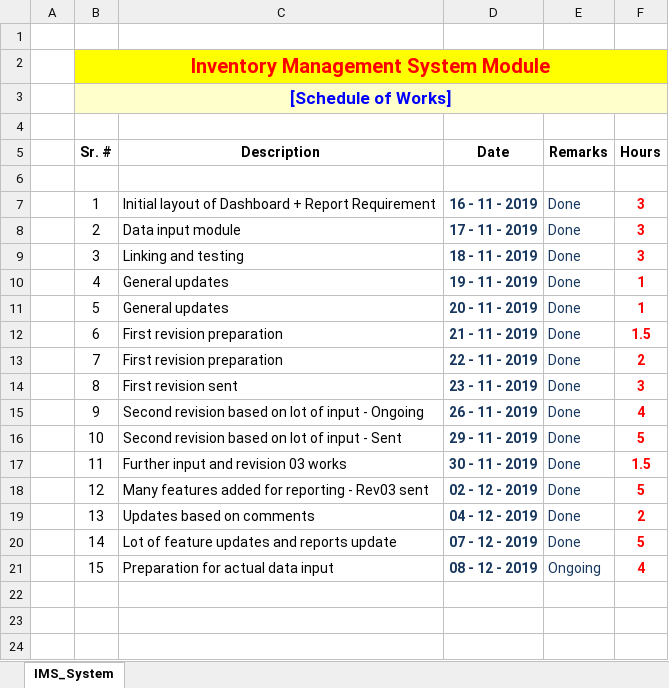
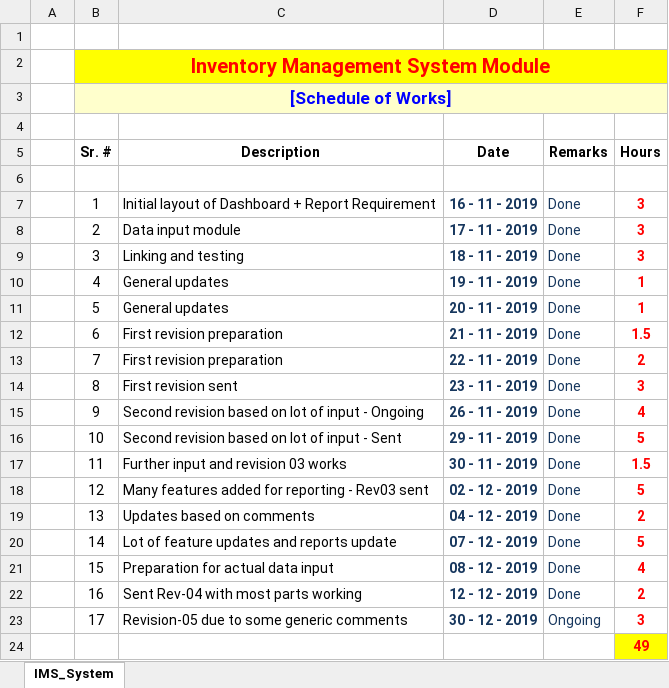
Before and after one commit to syedmeesamali/VBA_Programming, an Excel workbook: 6_Inventory_Management/1_Data/Schedule.xlsx, sheet IMS_System, drawn as a sheet; values as stored, in another font and other column widths than the file's, no borders; the diff names each change by its address in the sheet, - before the commit and + after, or states it on an @@ line.

```diff
--- a/6_Inventory_Management/1_Data/Schedule.xlsx (sheet IMS_System)
+++ b/6_Inventory_Management/1_Data/Schedule.xlsx (sheet IMS_System)
-E21 (Remarks): Ongoing
+E21 (Remarks): Done
+row 22:  | 16 | Sent Rev-04 with most parts working | 12 - 12 - 2019 | Done | 2
+row 23:  | 17 | Revision-05 due to some generic comments | 30 - 12 - 2019 | Ongoing | 3
+row 24:  |  |  |  |  | 49
```
Also changed, not shown: 5 other files.
